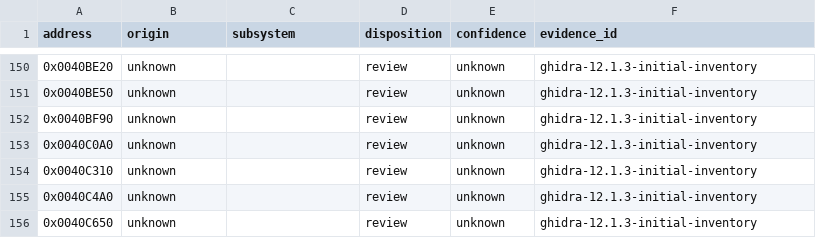
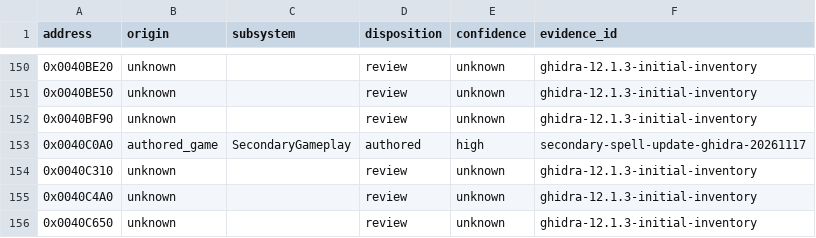
Before and after one commit to N0zoM1z0/th11, a CSV file: config/function-origins.csv, drawn as a sheet; only a part is shown, gaps mark what is left out.

```diff
--- a/config/function-origins.csv
+++ b/config/function-origins.csv
@@ -152,3 +152,3 @@ address,origin,subsystem,disposition,confidence,evidence_id
 0x0040BF90,unknown,,review,unknown,ghidra-12.1.3-initial-inventory
-0x0040C0A0,unknown,,review,unknown,ghidra-12.1.3-initial-inventory
+0x0040C0A0,authored_game,SecondaryGameplay,authored,high,secondary-spell-update-ghidra-20261117
 0x0040C310,unknown,,review,unknown,ghidra-12.1.3-initial-inventory
```
Also changed, not shown: config/function-boundaries.csv, config/implemented.csv, 6 other files.
